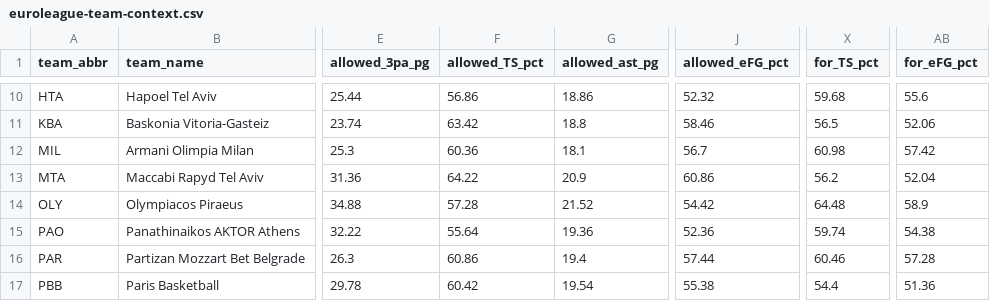
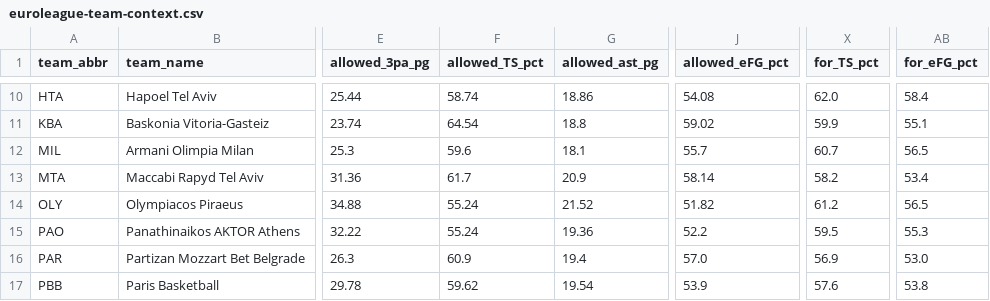
Before and after one commit to stefanczv9/fantasy-edge-iq, a CSV file: euroleague-team-context.csv, drawn as a sheet; only a part is shown, gaps mark what is left out; the diff covers the shown part only; the diff names each change by its address in the sheet, - before the commit and + after, or states it on an @@ line.

```diff
--- a/euroleague-team-context.csv
+++ b/euroleague-team-context.csv
-F10 (allowed_TS_pct): 56.86
+F10 (allowed_TS_pct): 58.74
-J10 (allowed_eFG_pct): 52.32
+J10 (allowed_eFG_pct): 54.08
-X10 (for_TS_pct): 59.68
+X10 (for_TS_pct): 62.0
-AB10 (for_eFG_pct): 55.6
+AB10 (for_eFG_pct): 58.4
-F11 (allowed_TS_pct): 63.42
+F11 (allowed_TS_pct): 64.54
-J11 (allowed_eFG_pct): 58.46
+J11 (allowed_eFG_pct): 59.02
-X11 (for_TS_pct): 56.5
+X11 (for_TS_pct): 59.9
-AB11 (for_eFG_pct): 52.06
+AB11 (for_eFG_pct): 55.1
-F12 (allowed_TS_pct): 60.36
+F12 (allowed_TS_pct): 59.6
-J12 (allowed_eFG_pct): 56.7
+J12 (allowed_eFG_pct): 55.7
-X12 (for_TS_pct): 60.98
+X12 (for_TS_pct): 60.7
-AB12 (for_eFG_pct): 57.42
+AB12 (for_eFG_pct): 56.5
-F13 (allowed_TS_pct): 64.22
+F13 (allowed_TS_pct): 61.7
-J13 (allowed_eFG_pct): 60.86
+J13 (allowed_eFG_pct): 58.14
-X13 (for_TS_pct): 56.2
+X13 (for_TS_pct): 58.2
-AB13 (for_eFG_pct): 52.04
+AB13 (for_eFG_pct): 53.4
-F14 (allowed_TS_pct): 57.28
+F14 (allowed_TS_pct): 55.24
-J14 (allowed_eFG_pct): 54.42
+J14 (allowed_eFG_pct): 51.82
-X14 (for_TS_pct): 64.48
+X14 (for_TS_pct): 61.2
-AB14 (for_eFG_pct): 58.9
+AB14 (for_eFG_pct): 56.5
-F15 (allowed_TS_pct): 55.64
+F15 (allowed_TS_pct): 55.24
-J15 (allowed_eFG_pct): 52.36
+J15 (allowed_eFG_pct): 52.2
-X15 (for_TS_pct): 59.74
+X15 (for_TS_pct): 59.5
-AB15 (for_eFG_pct): 54.38
+AB15 (for_eFG_pct): 55.3
-F16 (allowed_TS_pct): 60.86
+F16 (allowed_TS_pct): 60.9
-J16 (allowed_eFG_pct): 57.44
+J16 (allowed_eFG_pct): 57.0
-X16 (for_TS_pct): 60.46
+X16 (for_TS_pct): 56.9
-AB16 (for_eFG_pct): 57.28
+AB16 (for_eFG_pct): 53.0
-F17 (allowed_TS_pct): 60.42
+F17 (allowed_TS_pct): 59.62
-J17 (allowed_eFG_pct): 55.38
+J17 (allowed_eFG_pct): 53.9
-X17 (for_TS_pct): 54.4
+X17 (for_TS_pct): 57.6
-AB17 (for_eFG_pct): 51.36
+AB17 (for_eFG_pct): 53.8
```
Also changed, not shown: 48 edited cells elsewhere in this file, euroleague-players-full.csv, 38 other files.
